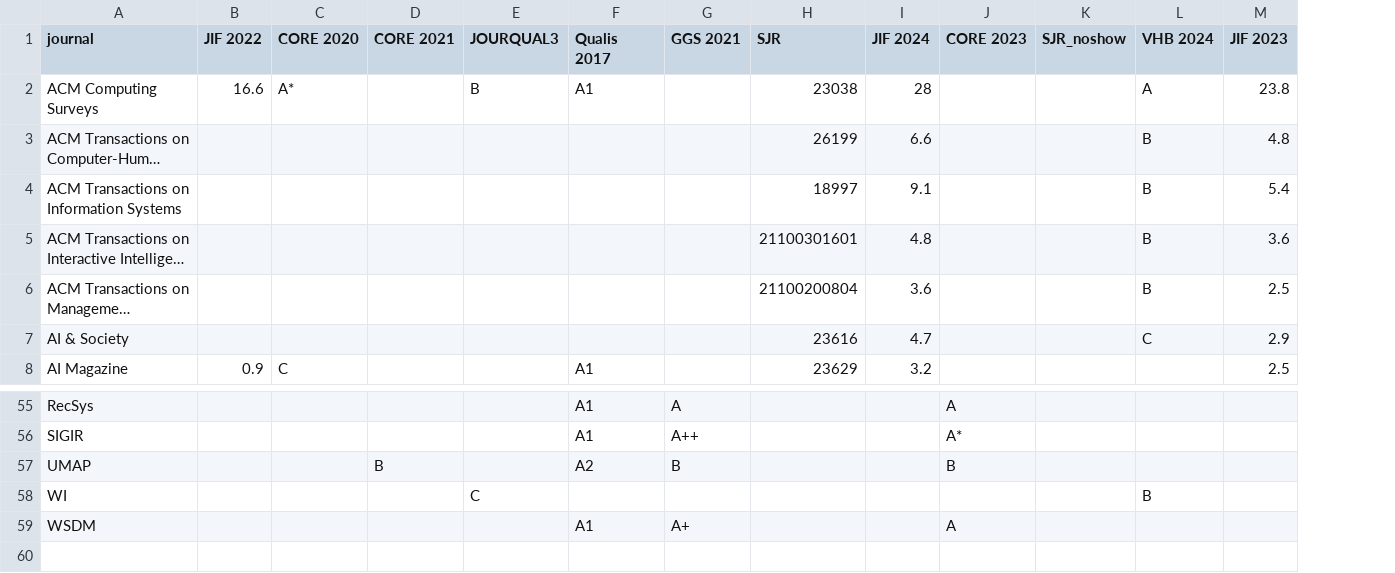
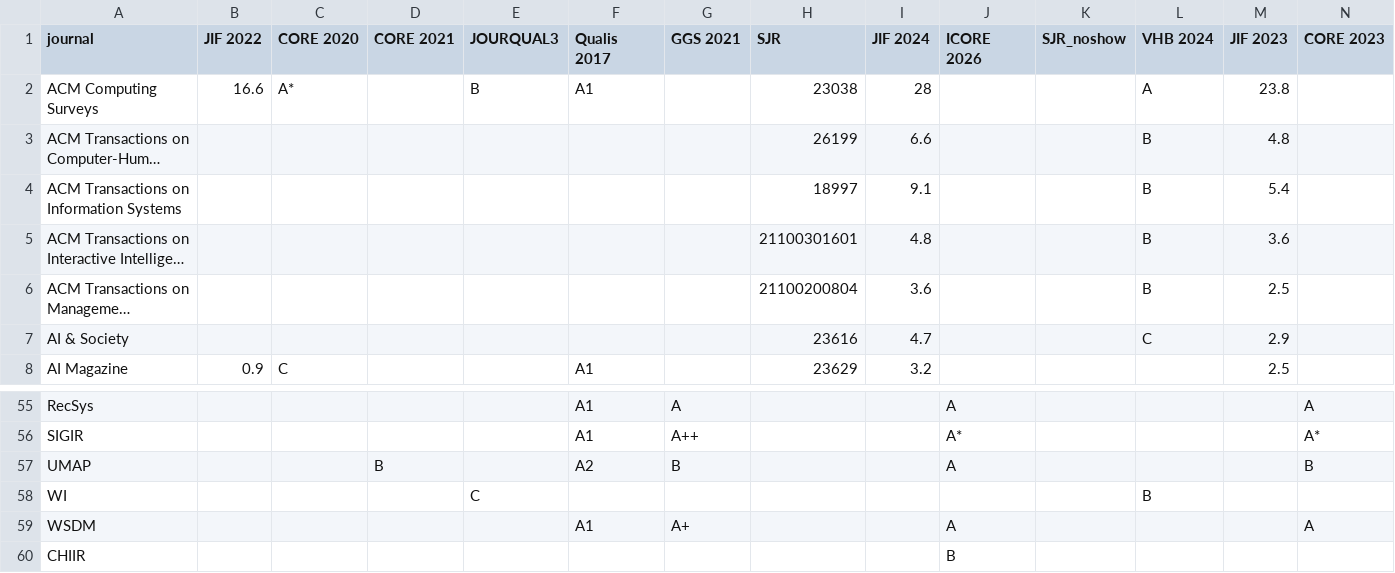
Before and after one commit to InterIntSys/InterIntSys.github.io, a CSV file: assets/csv/jif.csv, drawn as a sheet; only a part is shown, gaps mark what is left out; long unchanged cells end in …; the diff names each change by its address in the sheet, - before the commit and + after, or states it on an @@ line.

Commit message:
added ICORE 2026 ratings; + minor corrections

```diff
--- a/assets/csv/jif.csv
+++ b/assets/csv/jif.csv
+column N (CORE 2023), rows 55-59: A | A* | B |  | A
-J1: CORE 2023
+J1: ICORE 2026
-J57 (ICORE 2026): B
+J57 (ICORE 2026): A
+row 60: CHIIR |  |  |  |  |  |  |  |  | B
```
Also changed, not shown: 1 other file.
